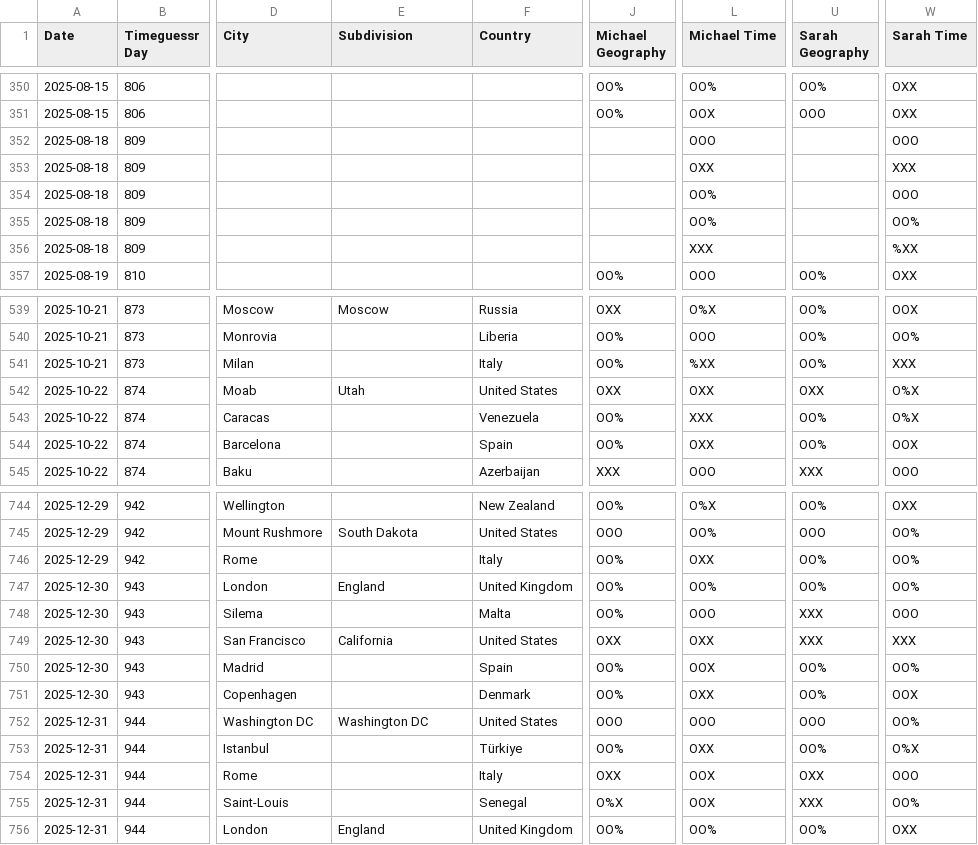
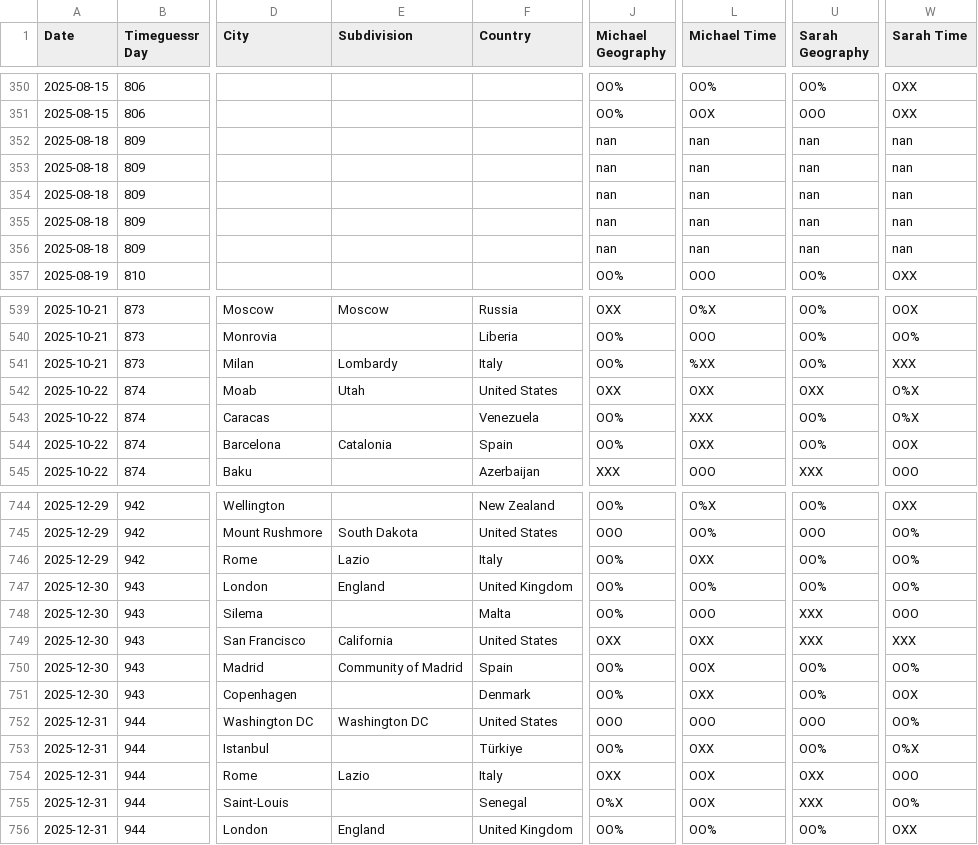
Before and after one commit to sjlarimer/TimeGuessr, a CSV file: Data/Timeguessr_Stats.csv, drawn as a sheet; only a part is shown, gaps mark what is left out; the diff covers the shown part only; the diff names each change by its address in the sheet, - before the commit and + after, or states it on an @@ line.

```diff
--- a/Data/Timeguessr_Stats.csv
+++ b/Data/Timeguessr_Stats.csv
-J352:J356 (Michael Geography): (empty)
+J352:J356 (Michael Geography): nan
-L352 (Michael Time): OOO
+L352 (Michael Time): nan
-U352:U356 (Sarah Geography): (empty)
+U352:U356 (Sarah Geography): nan
-W352 (Sarah Time): OOO
+W352 (Sarah Time): nan
-L353 (Michael Time): OXX
+L353 (Michael Time): nan
-W353 (Sarah Time): XXX
+W353 (Sarah Time): nan
-L354:L355 (Michael Time): OO%
+L354:L355 (Michael Time): nan
-W354 (Sarah Time): OOO
+W354 (Sarah Time): nan
-W355 (Sarah Time): OO%
+W355 (Sarah Time): nan
-L356 (Michael Time): XXX
+L356 (Michael Time): nan
-W356 (Sarah Time): %XX
+W356 (Sarah Time): nan
-E541 (Subdivision): (empty)
+E541 (Subdivision): Lombardy
-E544 (Subdivision): (empty)
+E544 (Subdivision): Catalonia
-E746 (Subdivision): (empty)
+E746 (Subdivision): Lazio
-E750 (Subdivision): (empty)
+E750 (Subdivision): Community of Madrid
-E754 (Subdivision): (empty)
+E754 (Subdivision): Lazio
```
Also changed, not shown: 5 edited cells elsewhere in this file, Data/Timeguessr_Actuals_Parsed.csv, 3 other files.
